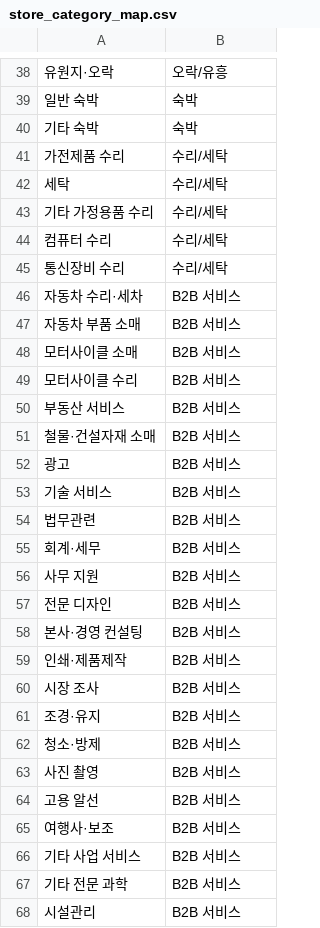
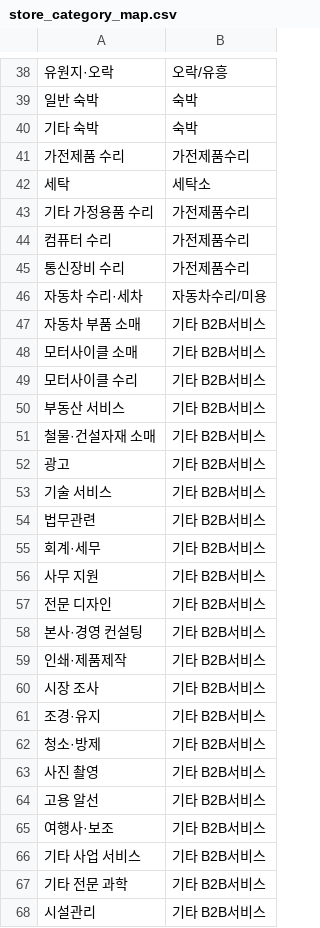
Before and after one commit to rlarbals1210/commercial-area-analysis-ai, a CSV file: data/category_maps/store_category_map.csv, drawn as a sheet; only a part is shown, gaps mark what is left out; the diff covers the shown part only.

```diff
--- a/data/category_maps/store_category_map.csv
+++ b/data/category_maps/store_category_map.csv
@@ -40,29 +40,29 @@
 기타 숙박,숙박
-가전제품 수리,수리/세탁
-세탁,수리/세탁
-기타 가정용품 수리,수리/세탁
-컴퓨터 수리,수리/세탁
-통신장비 수리,수리/세탁
-자동차 수리·세차,B2B 서비스
-자동차 부품 소매,B2B 서비스
-모터사이클 소매,B2B 서비스
-모터사이클 수리,B2B 서비스
-부동산 서비스,B2B 서비스
-철물·건설자재 소매,B2B 서비스
-광고,B2B 서비스
-기술 서비스,B2B 서비스
-법무관련,B2B 서비스
-회계·세무,B2B 서비스
-사무 지원,B2B 서비스
-전문 디자인,B2B 서비스
-본사·경영 컨설팅,B2B 서비스
-인쇄·제품제작,B2B 서비스
-시장 조사,B2B 서비스
-조경·유지,B2B 서비스
-청소·방제,B2B 서비스
-사진 촬영,B2B 서비스
-고용 알선,B2B 서비스
-여행사·보조,B2B 서비스
-기타 사업 서비스,B2B 서비스
-기타 전문 과학,B2B 서비스
-시설관리,B2B 서비스
+가전제품 수리,가전제품수리
+세탁,세탁소
+기타 가정용품 수리,가전제품수리
+컴퓨터 수리,가전제품수리
+통신장비 수리,가전제품수리
+자동차 수리·세차,자동차수리/미용
+자동차 부품 소매,기타 B2B서비스
+모터사이클 소매,기타 B2B서비스
+모터사이클 수리,기타 B2B서비스
+부동산 서비스,기타 B2B서비스
+철물·건설자재 소매,기타 B2B서비스
+광고,기타 B2B서비스
+기술 서비스,기타 B2B서비스
+법무관련,기타 B2B서비스
+회계·세무,기타 B2B서비스
+사무 지원,기타 B2B서비스
+전문 디자인,기타 B2B서비스
+본사·경영 컨설팅,기타 B2B서비스
+인쇄·제품제작,기타 B2B서비스
+시장 조사,기타 B2B서비스
+조경·유지,기타 B2B서비스
+청소·방제,기타 B2B서비스
+사진 촬영,기타 B2B서비스
+고용 알선,기타 B2B서비스
+여행사·보조,기타 B2B서비스
+기타 사업 서비스,기타 B2B서비스
+기타 전문 과학,기타 B2B서비스
+시설관리,기타 B2B서비스
```
Also changed, not shown: 18 edited cells elsewhere in this file, data/category_maps/sales_category_map.csv, 2 other files.
